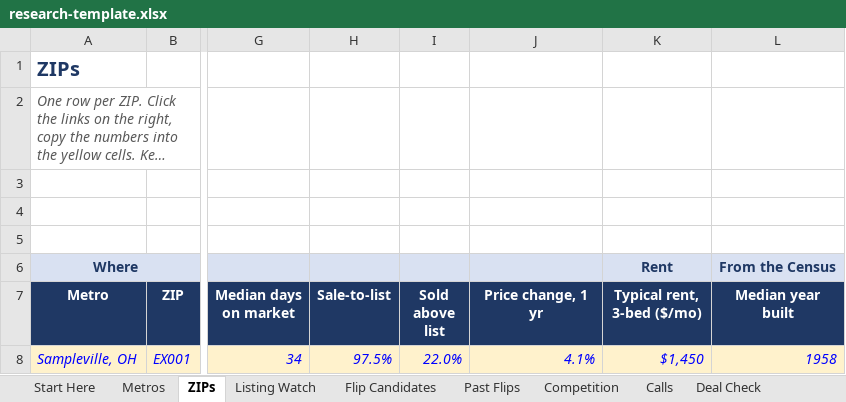
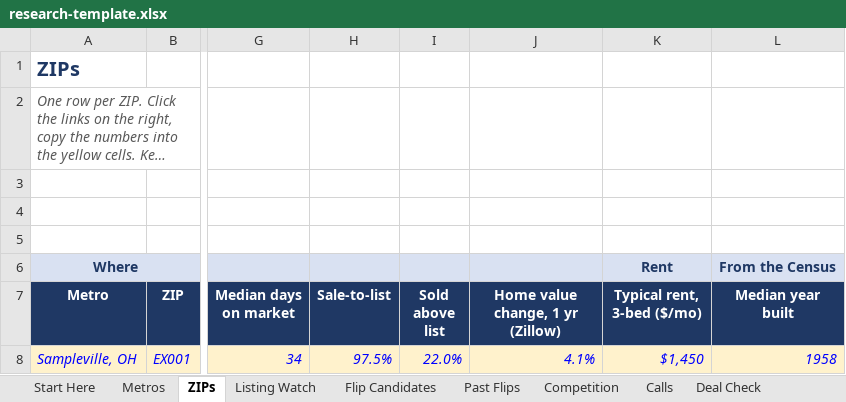
Before and after one commit to ItzEzi/offerdesk, an Excel workbook: research-template.xlsx, sheet ZIPs, drawn as a sheet; only a part is shown, gaps mark what is left out; long unchanged cells end in …; values as stored, in another font and other column widths than the file's, no borders; the diff names each change by its address in the sheet, - before the commit and + after, or states it on an @@ line.

```diff
--- a/research-template.xlsx (sheet ZIPs)
+++ b/research-template.xlsx (sheet ZIPs)
-J7: Price change, 1 yr
+J7: Home value change, 1 yr (Zillow)
```
Also changed, not shown: sheet Start Here, sheet Metros, 6 other files.
